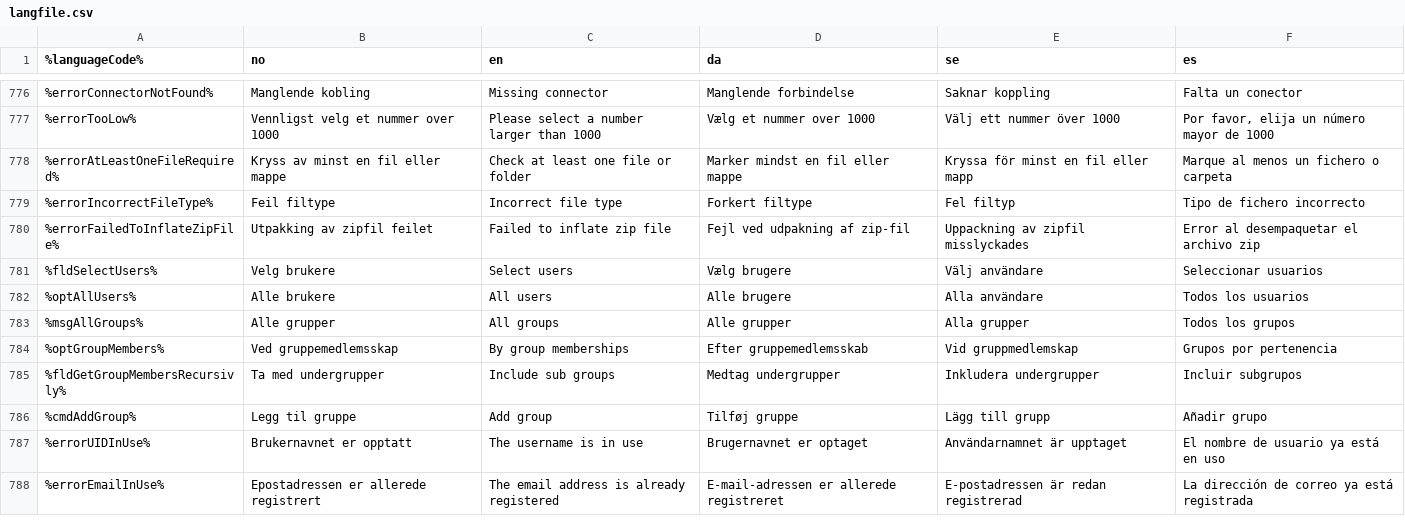
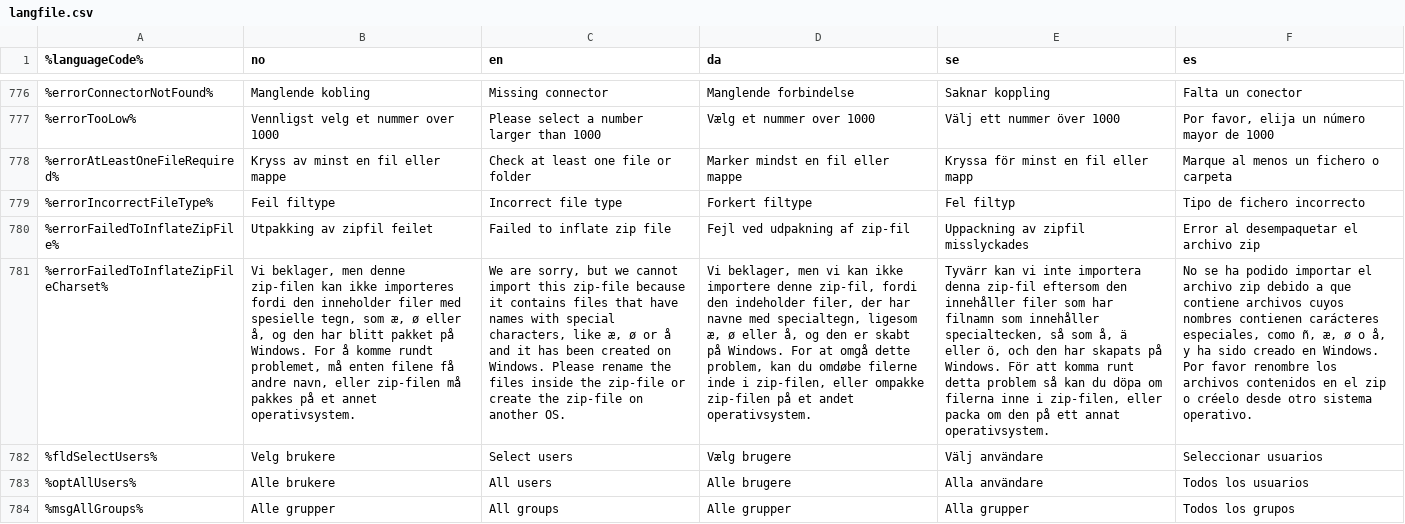
Before and after one commit to yunhai281/cms-ce, a CSV file: modules/cms-core/src/main/resources/com/enonic/cms/core/langfile.csv, drawn as a sheet; only a part is shown, gaps mark what is left out; the shorter side is filled out with more unchanged rows; the diff names each change by its address in the sheet, - before the commit and + after, or states it on an @@ line.

Commit message:
CMS-4200 Improve error message when importing zip-files on windows that contains files with special characters.

```diff
--- a/modules/cms-core/src/main/resources/com/enonic/cms/core/langfile.csv
+++ b/modules/cms-core/src/main/resources/com/enonic/cms/core/langfile.csv
+row 781: %errorFailedToInflateZipFileCharset% | Vi beklager, men denne zip-filen kan ikke importeres fordi den inneholder filer med spesielle tegn, som æ, ø eller å, og den har blitt pakket på Windows. For å komme rundt problemet, må enten filene få andre navn, eller zip-filen må pakkes på et annet operativsystem. | We are sorry, but we cannot import this zip-file because it contains files that have names with special characters, like æ, ø or å and it has been created on Windows. Please rename the files inside the zip-file or create the zip-file on another OS. | Vi beklager, men vi kan ikke importere denne zip-fil, fordi den indeholder filer, der har navne med specialtegn, ligesom æ, ø eller å, og den er skabt på Windows. For at omgå dette problem, kan du omdøbe filerne inde i zip-filen, eller ompakke zip-filen på et andet operativsystem. | Tyvärr kan vi inte importera denna zip-fil eftersom den innehåller filer som har filnamn som innehåller specialtecken, så som å, ä eller ö, och den har skapats på Windows. För att komma runt detta problem så kan du döpa om filerna inne i zip-filen, eller packa om den på ett annat operativsystem. | No se ha podido importar el archivo zip debido a que contiene archivos cuyos nombres contienen carácteres especiales, como ñ, æ, ø o å, y ha sido creado en Windows. Por favor renombre los archivos contenidos en el zip o créelo desde otro sistema operativo.
```
Also changed, not shown: 2 other files.
